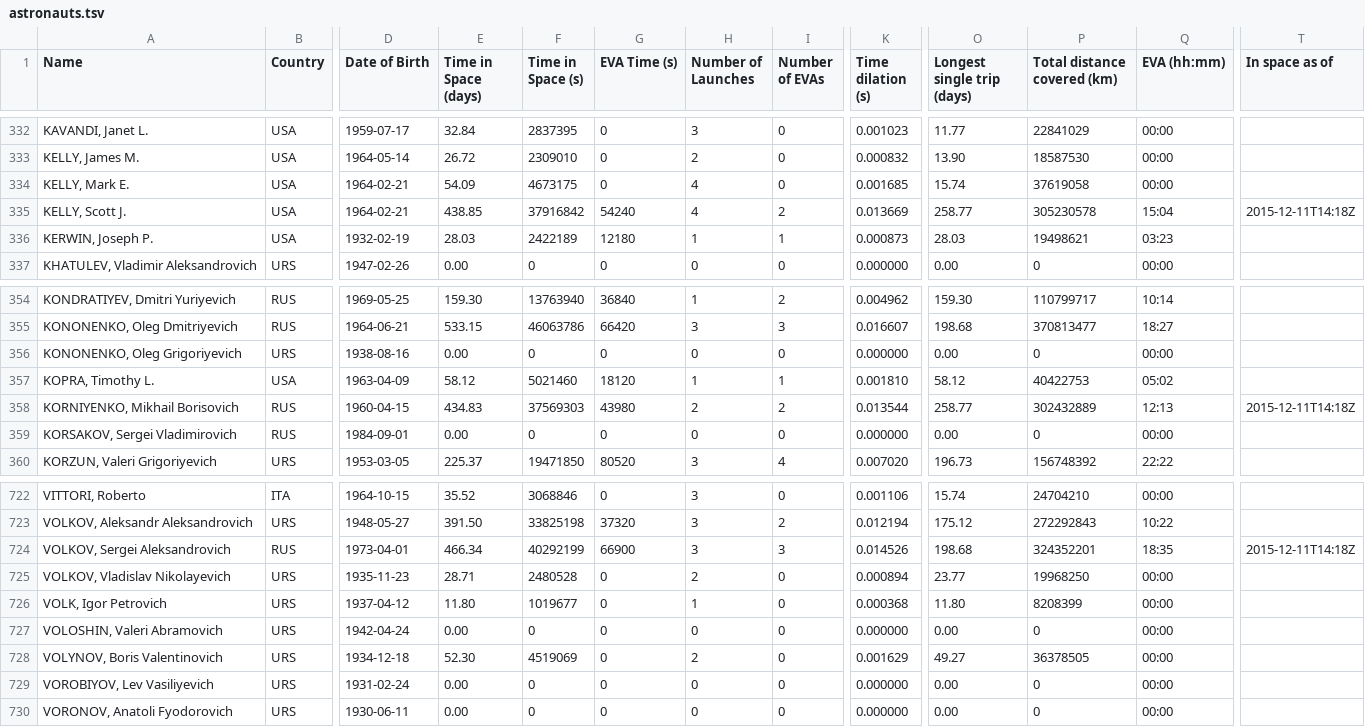
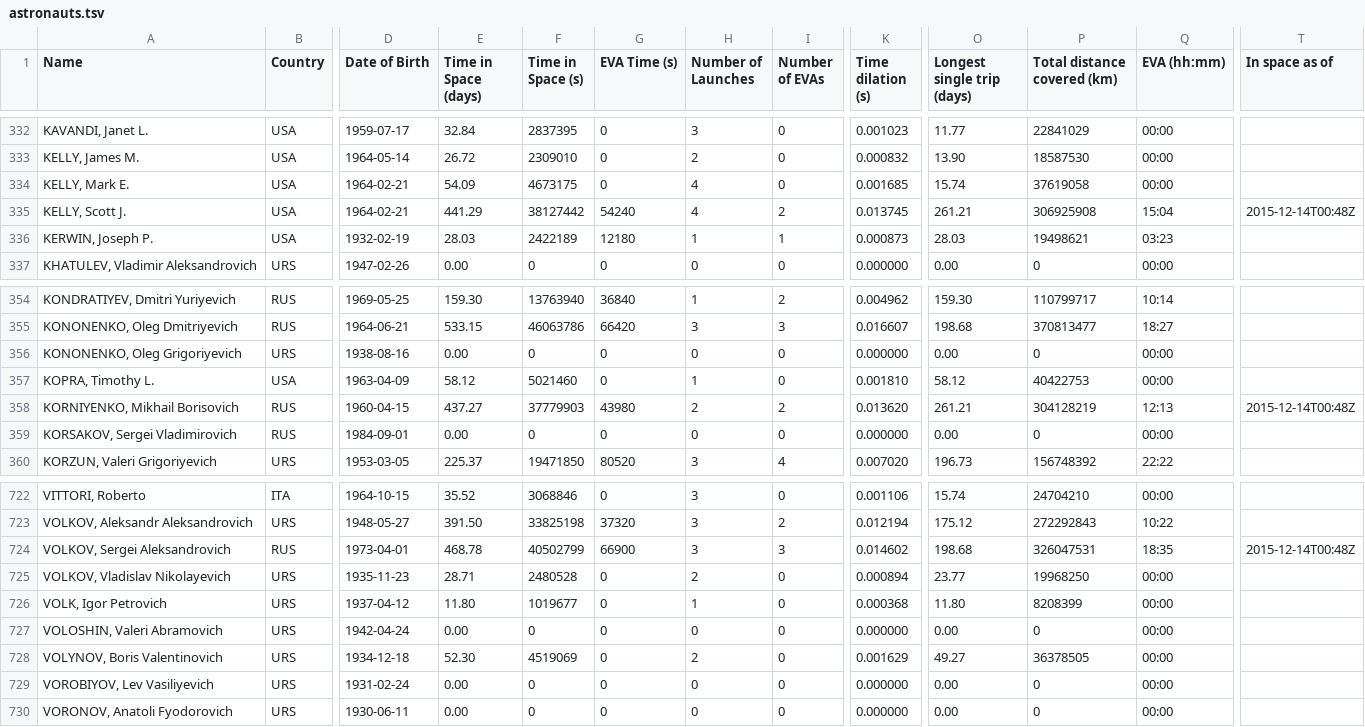
Before and after one commit to cosmos-book/cosmos-book.github.io, a TSV file: human-spaceflight/data/processed/astronauts.tsv, drawn as a sheet; only a part is shown, gaps mark what is left out; the diff names each change by its address in the sheet, - before the commit and + after, or states it on an @@ line.

Commit message:
Add time of EVA1 on STS-127

```diff
--- a/human-spaceflight/data/processed/astronauts.tsv
+++ b/human-spaceflight/data/processed/astronauts.tsv
-E335 (Time in Space (days)): 438.85
+E335 (Time in Space (days)): 441.29
-F335 (Time in Space (s)): 37916842
+F335 (Time in Space (s)): 38127442
-K335 (Time dilation (s)): 0.013669
+K335 (Time dilation (s)): 0.013745
-O335 (Longest single trip (days)): 258.77
+O335 (Longest single trip (days)): 261.21
-P335 (Total distance covered (km)): 305230578
+P335 (Total distance covered (km)): 306925908
-T335 (In space as of): 2015-12-11T14:18Z
+T335 (In space as of): 2015-12-14T00:48Z
-G357 (EVA Time (s)): 18120
+G357 (EVA Time (s)): 0
-I357 (Number of EVAs): 1
+I357 (Number of EVAs): 0
-Q357 (EVA (hh:mm)): 05:02
+Q357 (EVA (hh:mm)): 00:00
-E358 (Time in Space (days)): 434.83
+E358 (Time in Space (days)): 437.27
-F358 (Time in Space (s)): 37569303
+F358 (Time in Space (s)): 37779903
-K358 (Time dilation (s)): 0.013544
+K358 (Time dilation (s)): 0.013620
-O358 (Longest single trip (days)): 258.77
+O358 (Longest single trip (days)): 261.21
-P358 (Total distance covered (km)): 302432889
+P358 (Total distance covered (km)): 304128219
-T358 (In space as of): 2015-12-11T14:18Z
+T358 (In space as of): 2015-12-14T00:48Z
-E724 (Time in Space (days)): 466.34
+E724 (Time in Space (days)): 468.78
-F724 (Time in Space (s)): 40292199
+F724 (Time in Space (s)): 40502799
-K724 (Time dilation (s)): 0.014526
+K724 (Time dilation (s)): 0.014602
-P724 (Total distance covered (km)): 324352201
+P724 (Total distance covered (km)): 326047531
-T724 (In space as of): 2015-12-11T14:18Z
+T724 (In space as of): 2015-12-14T00:48Z
```
Also changed, not shown: 2 other files.
